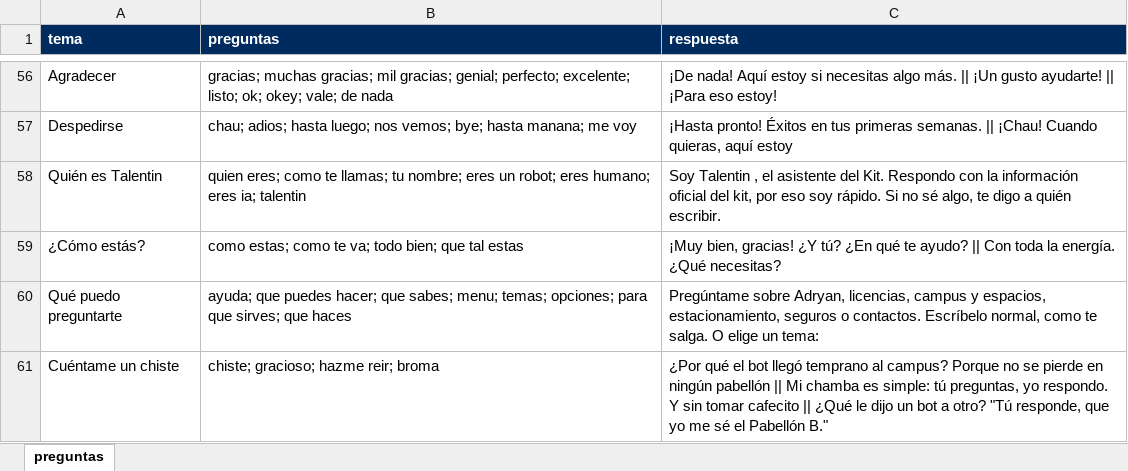
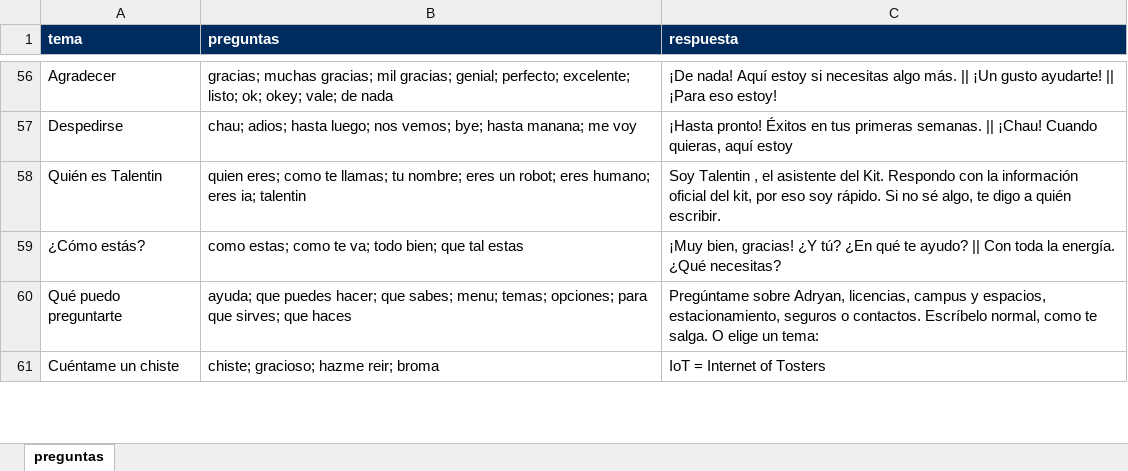
Before and after one commit to AtraccionDeTalento/WEB-KIt-de-Bienvenida-AtraccionDTalento, an Excel workbook: plantilla_preguntas.xlsx, sheet preguntas, drawn as a sheet; only a part is shown, gaps mark what is left out; values as stored, in another font and other column widths than the file's, no borders; the diff covers the shown part only; the diff names each change by its address in the sheet, - before the commit and + after, or states it on an @@ line.

```diff
--- a/plantilla_preguntas.xlsx (sheet preguntas)
+++ b/plantilla_preguntas.xlsx (sheet preguntas)
-C61 (respuesta): ¿Por qué el bot llegó temprano al campus? Porque no se pierde en ningún pabellón || Mi chamba es simple: tú preguntas, yo respondo. Y sin tomar cafecito || ¿Qué le dijo un bot a otro? "Tú responde, que yo me sé el Pabellón B."
+C61 (respuesta): IoT = Internet of Tosters
```
Also changed, not shown: 1 added row and 2 edited cells elsewhere in this sheet, 2 other files.
